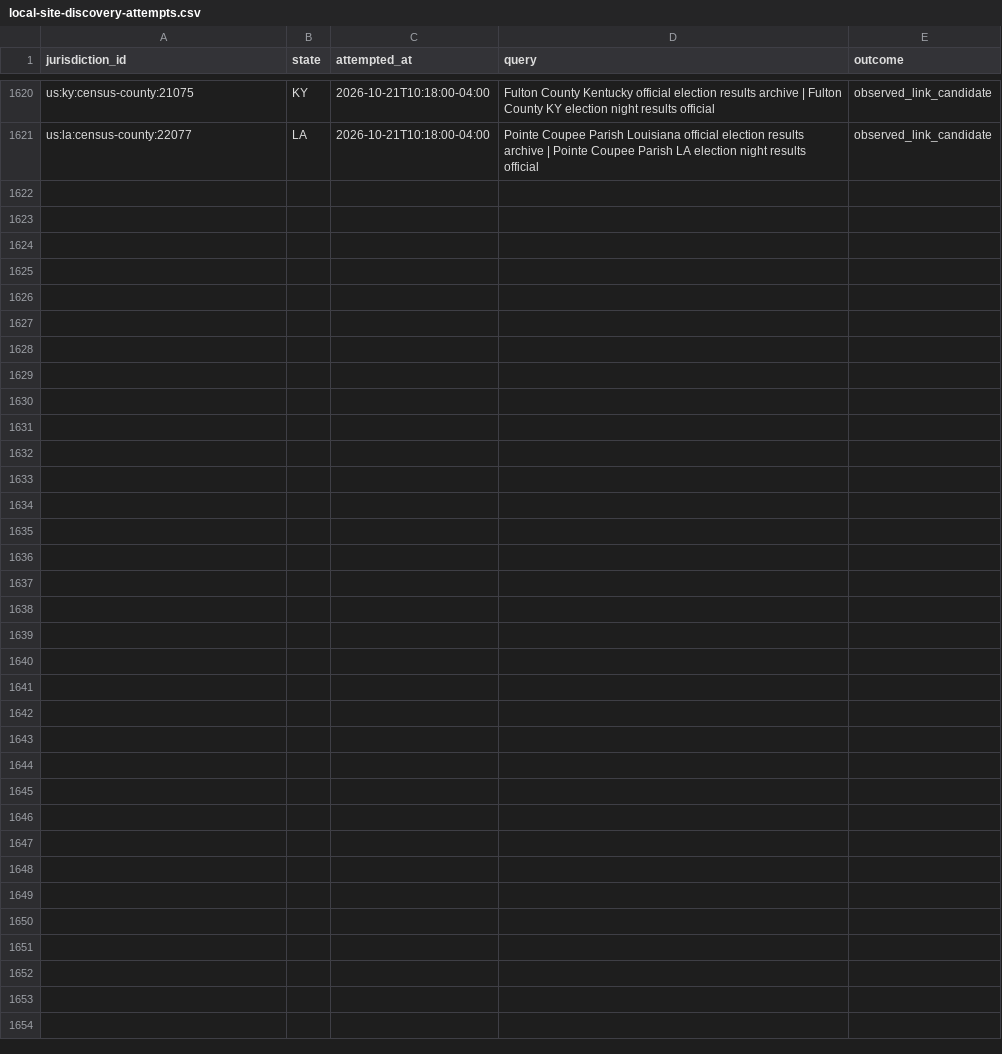
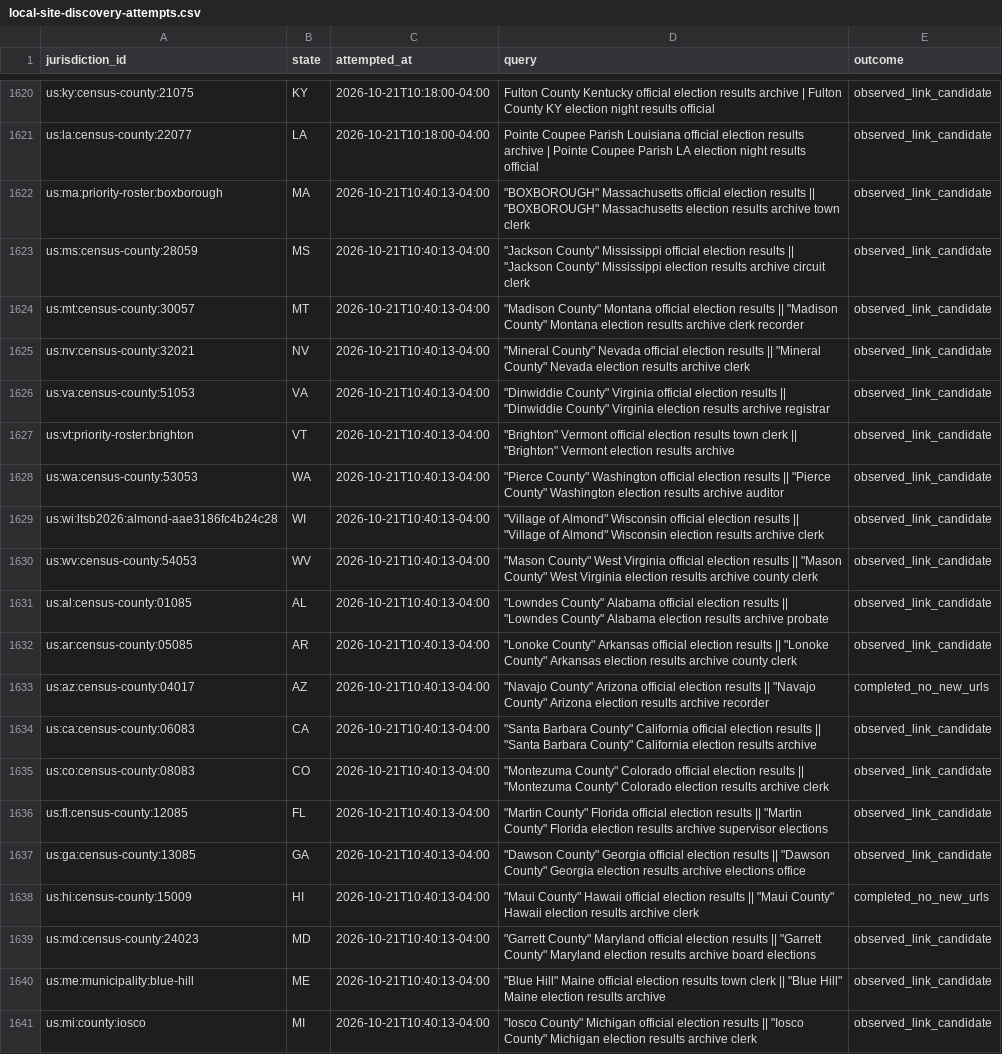
Before and after one commit to pasek-projects-um/ElectionDataGrabber, a CSV file: audit/local-site-discovery-attempts.csv, drawn as a sheet; only a part is shown, gaps mark what is left out.

Commit message:
data: continue local election site discovery

```diff
--- a/audit/local-site-discovery-attempts.csv
+++ b/audit/local-site-discovery-attempts.csv
@@ -1621 +1621,21 @@ us:ky:census-county:21075,KY,2026-10-21T10:18:00-04:00,Fulton County Kentucky of
 us:la:census-county:22077,LA,2026-10-21T10:18:00-04:00,Pointe Coupee Parish Louisiana official election results archive | Pointe Coupee Parish LA election night results official,observed_link_candidate
+us:ma:priority-roster:boxborough,MA,2026-10-21T10:40:13-04:00,"""BOXBOROUGH"" Massachusetts official election results || ""BOXBOROUGH"" Massachusetts election results archive town clerk",observed_link_candidate
+us:ms:census-county:28059,MS,2026-10-21T10:40:13-04:00,"""Jackson County"" Mississippi official election results || ""Jackson County"" Mississippi election results archive circuit clerk",observed_link_candidate
+us:mt:census-county:30057,MT,2026-10-21T10:40:13-04:00,"""Madison County"" Montana official election results || ""Madison County"" Montana election results archive clerk recorder",observed_link_candidate
+us:nv:census-county:32021,NV,2026-10-21T10:40:13-04:00,"""Mineral County"" Nevada official election results || ""Mineral County"" Nevada election results archive clerk",observed_link_candidate
+us:va:census-county:51053,VA,2026-10-21T10:40:13-04:00,"""Dinwiddie County"" Virginia official election results || ""Dinwiddie County"" Virginia election results archive registrar",observed_link_candidate
+us:vt:priority-roster:brighton,VT,2026-10-21T10:40:13-04:00,"""Brighton"" Vermont official election results town clerk || ""Brighton"" Vermont election results archive",observed_link_candidate
+us:wa:census-county:53053,WA,2026-10-21T10:40:13-04:00,"""Pierce County"" Washington official election results || ""Pierce County"" Washington election results archive auditor",observed_link_candidate
+us:wi:ltsb2026:almond-aae3186fc4b24c28,WI,2026-10-21T10:40:13-04:00,"""Village of Almond"" Wisconsin official election results || ""Village of Almond"" Wisconsin election results archive clerk",observed_link_candidate
+us:wv:census-county:54053,WV,2026-10-21T10:40:13-04:00,"""Mason County"" West Virginia official election results || ""Mason County"" West Virginia election results archive county clerk",observed_link_candidate
+us:al:census-county:01085,AL,2026-10-21T10:40:13-04:00,"""Lowndes County"" Alabama official election results || ""Lowndes County"" Alabama election results archive probate",observed_link_candidate
+us:ar:census-county:05085,AR,2026-10-21T10:40:13-04:00,"""Lonoke County"" Arkansas official election results || ""Lonoke County"" Arkansas election results archive county clerk",observed_link_candidate
+us:az:census-county:04017,AZ,2026-10-21T10:40:13-04:00,"""Navajo County"" Arizona official election results || ""Navajo County"" Arizona election results archive recorder",completed_no_new_urls
+us:ca:census-county:06083,CA,2026-10-21T10:40:13-04:00,"""Santa Barbara County"" California official election results || ""Santa Barbara County"" California election results archive",observed_link_candidate
+us:co:census-county:08083,CO,2026-10-21T10:40:13-04:00,"""Montezuma County"" Colorado official election results || ""Montezuma County"" Colorado election results archive clerk",observed_link_candidate
+us:fl:census-county:12085,FL,2026-10-21T10:40:13-04:00,"""Martin County"" Florida official election results || ""Martin County"" Florida election results archive supervisor elections",observed_link_candidate
+us:ga:census-county:13085,GA,2026-10-21T10:40:13-04:00,"""Dawson County"" Georgia official election results || ""Dawson County"" Georgia election results archive elections office",observed_link_candidate
+us:hi:census-county:15009,HI,2026-10-21T10:40:13-04:00,"""Maui County"" Hawaii official election results || ""Maui County"" Hawaii election results archive clerk",completed_no_new_urls
+us:md:census-county:24023,MD,2026-10-21T10:40:13-04:00,"""Garrett County"" Maryland official election results || ""Garrett County"" Maryland election results archive board elections",observed_link_candidate
+us:me:municipality:blue-hill,ME,2026-10-21T10:40:13-04:00,"""Blue Hill"" Maine official election results town clerk || ""Blue Hill"" Maine election results archive",observed_link_candidate
+us:mi:county:iosco,MI,2026-10-21T10:40:13-04:00,"""Iosco County"" Michigan official election results || ""Iosco County"" Michigan election results archive clerk",observed_link_candidate
```
Also changed, not shown: 1 other file.
